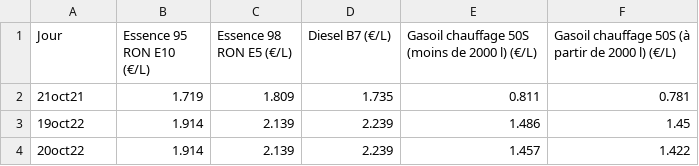
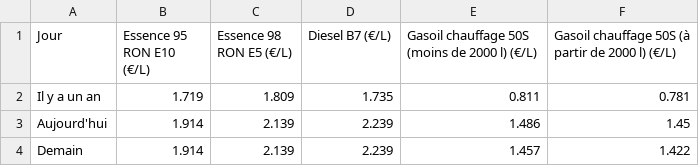
Before and after one commit to amcaw/gas_europe, a CSV file: petrol.csv, drawn as a sheet.

Commit message:
Update petrol.csv

```diff
--- a/petrol.csv
+++ b/petrol.csv
@@ -1,4 +1,4 @@
 Jour,Essence 95 RON E10 (€/L),Essence 98 RON E5 (€/L),Diesel B7 (€/L),Gasoil chauffage 50S (moins de 2000 l) (€/L),Gasoil chauffage 50S (à partir de 2000 l) (€/L)
-21oct21,1.719,1.809,1.735,0.811,0.781
-19oct22,1.914,2.139,2.239,1.486,1.45
-20oct22,1.914,2.139,2.239,1.457,1.422
+Il y a un an,1.719,1.809,1.735,0.811,0.781
+Aujourd'hui,1.914,2.139,2.239,1.486,1.45
+Demain,1.914,2.139,2.239,1.457,1.422
```
